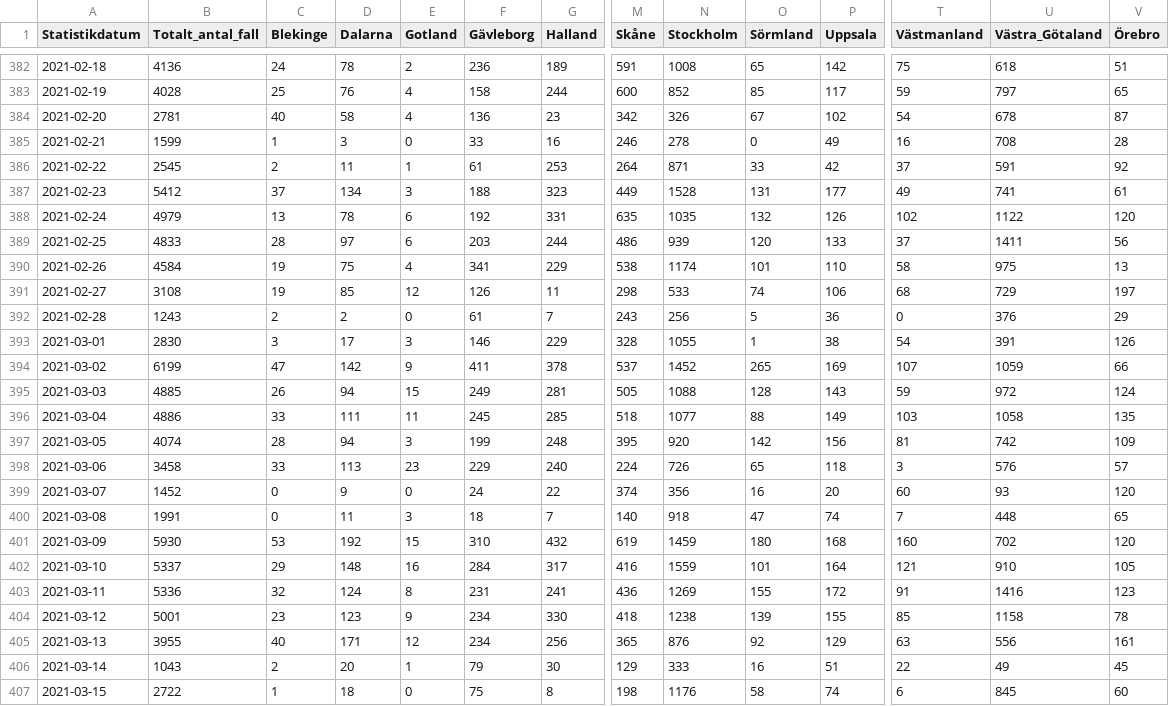
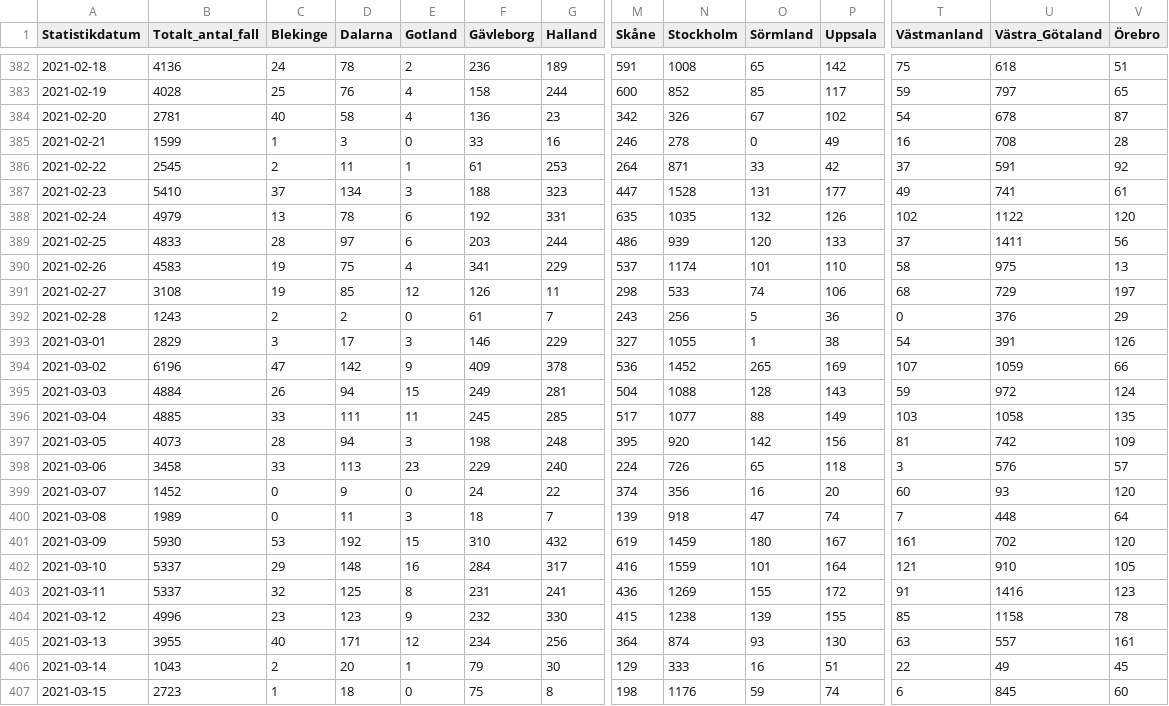
Before and after one commit to shortlisted/covid-19-sweden, a CSV file: cases_by_date_and_region.csv, drawn as a sheet; only a part is shown, gaps mark what is left out; the diff covers the shown part only; the diff names each change by its address in the sheet, - before the commit and + after, or states it on an @@ line.

Commit message:
March 19, Swedish covid-19 data

```diff
--- a/cases_by_date_and_region.csv
+++ b/cases_by_date_and_region.csv
-B387 (Totalt_antal_fall): 5412
+B387 (Totalt_antal_fall): 5410
-M387 (Skåne): 449
+M387 (Skåne): 447
-B390 (Totalt_antal_fall): 4584
+B390 (Totalt_antal_fall): 4583
-M390 (Skåne): 538
+M390 (Skåne): 537
-B393 (Totalt_antal_fall): 2830
+B393 (Totalt_antal_fall): 2829
-M393 (Skåne): 328
+M393 (Skåne): 327
-B394 (Totalt_antal_fall): 6199
+B394 (Totalt_antal_fall): 6196
-F394 (Gävleborg): 411
+F394 (Gävleborg): 409
-M394 (Skåne): 537
+M394 (Skåne): 536
-B395 (Totalt_antal_fall): 4885
+B395 (Totalt_antal_fall): 4884
-M395 (Skåne): 505
+M395 (Skåne): 504
-B396 (Totalt_antal_fall): 4886
+B396 (Totalt_antal_fall): 4885
-M396 (Skåne): 518
+M396 (Skåne): 517
-B397 (Totalt_antal_fall): 4074
+B397 (Totalt_antal_fall): 4073
-F397 (Gävleborg): 199
+F397 (Gävleborg): 198
-B400 (Totalt_antal_fall): 1991
+B400 (Totalt_antal_fall): 1989
-M400 (Skåne): 140
+M400 (Skåne): 139
-V400 (Örebro): 65
+V400 (Örebro): 64
-P401 (Uppsala): 168
+P401 (Uppsala): 167
-T401 (Västmanland): 160
+T401 (Västmanland): 161
-B403 (Totalt_antal_fall): 5336
+B403 (Totalt_antal_fall): 5337
-D403 (Dalarna): 124
+D403 (Dalarna): 125
-B404 (Totalt_antal_fall): 5001
+B404 (Totalt_antal_fall): 4996
-F404 (Gävleborg): 234
+F404 (Gävleborg): 232
-M404 (Skåne): 418
+M404 (Skåne): 415
-M405 (Skåne): 365
+M405 (Skåne): 364
-N405 (Stockholm): 876
+N405 (Stockholm): 874
-O405 (Sörmland): 92
+O405 (Sörmland): 93
-P405 (Uppsala): 129
+P405 (Uppsala): 130
-U405 (Västra_Götaland): 556
+U405 (Västra_Götaland): 557
-B407 (Totalt_antal_fall): 2722
+B407 (Totalt_antal_fall): 2723
-O407 (Sörmland): 58
+O407 (Sörmland): 59
```
Also changed, not shown: 1 added row and 19 edited cells elsewhere in this file, ICU_by_date.csv, deaths_by_date.csv, 3 other files.
